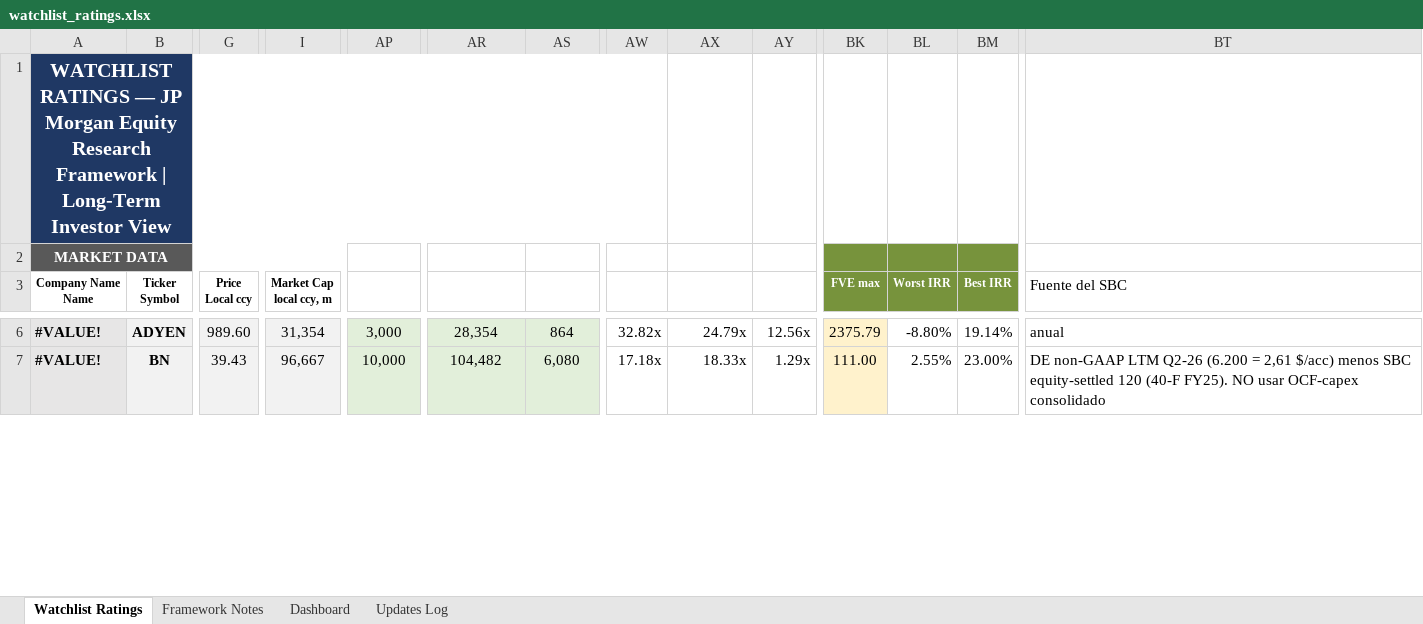
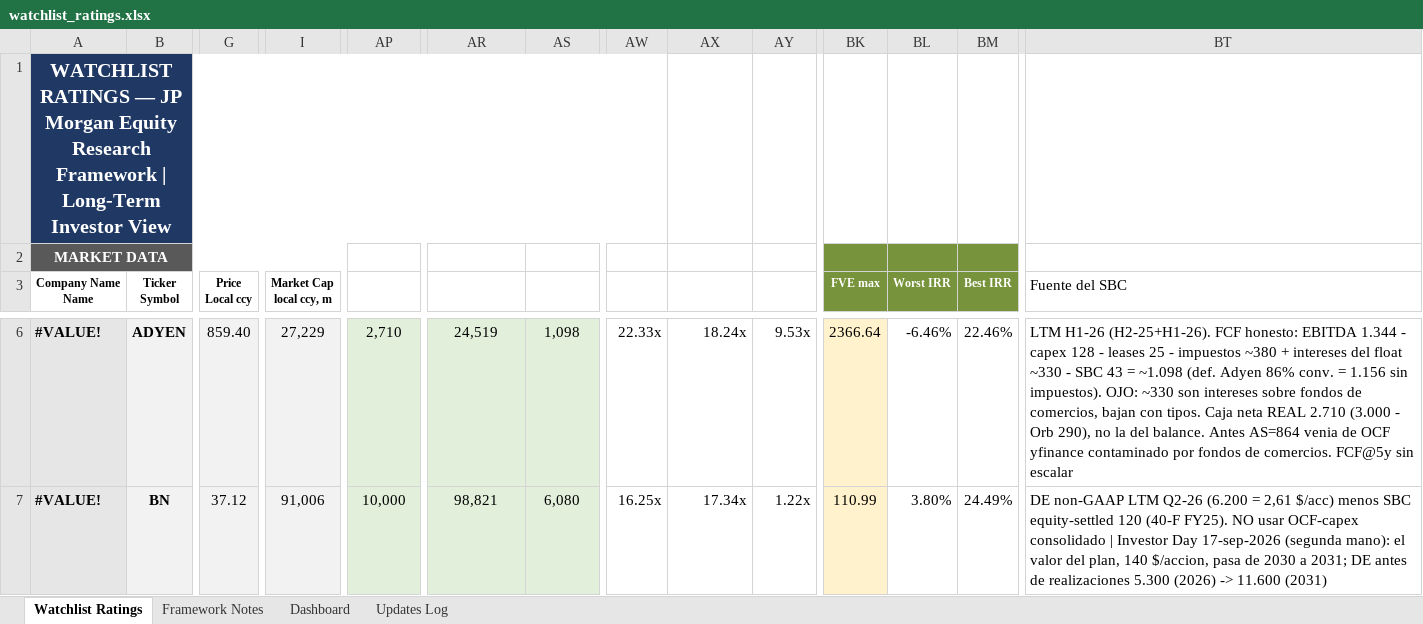
Before and after one commit to boletix/watchlist-dashboard, an Excel workbook: data/raw/watchlist_ratings.xlsx, sheet Watchlist Ratings, drawn as a sheet; only a part is shown, gaps mark what is left out; values as stored, in another font and other column widths than the file's, no borders; the diff covers the shown part only; the diff names each change by its address in the sheet, - before the commit and + after, or states it on an @@ line.

```diff
--- a/data/raw/watchlist_ratings.xlsx (sheet Watchlist Ratings)
+++ b/data/raw/watchlist_ratings.xlsx (sheet Watchlist Ratings)
-G6 (Price Local ccy): 989.60
+G6 (Price Local ccy): 859.40
-I6 (Market Cap local ccy, m): 31,354
+I6 (Market Cap local ccy, m): 27,229
-AP6 (Cash & Equivalents): 3,000
+AP6 (Cash & Equivalents): 2,710
-AR6 (Enterprise Value): 28,354
+AR6 (Enterprise Value): 24,519
-AS6 (FCF LTM (unlevered)): 864
+AS6 (FCF LTM (unlevered)): 1,098
-AW6 (EV / FCF): 32.82x
+AW6 (EV / FCF): 22.33x
-AX6 (EV / EBITDA): 24.79x
+AX6 (EV / EBITDA): 18.24x
-AY6 (EV / Sales): 12.56x
+AY6 (EV / Sales): 9.53x
-BK6 (FVE max): 2375.79
+BK6 (FVE max): 2366.64
-BL6 (Worst IRR): -8.80%
+BL6 (Worst IRR): -6.46%
-BM6 (Best IRR): 19.14%
+BM6 (Best IRR): 22.46%
-BT6 (Fuente del SBC): anual
+BT6 (Fuente del SBC): LTM H1-26 (H2-25+H1-26). FCF honesto: EBITDA 1.344 - capex 128 - leases 25 - impuestos ~380 + intereses del float ~330 - SBC 43 = ~1.098 (def. Adyen 86% conv. = 1.156 sin impuestos). OJO: ~330 son intereses sobre fondos de comercios, bajan con tipos. Caja neta REAL 2.710 (3.000 - Orb 290), no la del balance. Antes AS=864 venia de OCF yfinance contaminado por fondos de comercios. FCF@5y sin escalar
-G7 (Price Local ccy): 39.43
+G7 (Price Local ccy): 37.12
-I7 (Market Cap local ccy, m): 96,667
+I7 (Market Cap local ccy, m): 91,006
-AR7 (Enterprise Value): 104,482
+AR7 (Enterprise Value): 98,821
-AW7 (EV / FCF): 17.18x
+AW7 (EV / FCF): 16.25x
-AX7 (EV / EBITDA): 18.33x
+AX7 (EV / EBITDA): 17.34x
-AY7 (EV / Sales): 1.29x
+AY7 (EV / Sales): 1.22x
-BK7 (FVE max): 111.00
+BK7 (FVE max): 110.99
-BL7 (Worst IRR): 2.55%
+BL7 (Worst IRR): 3.80%
-BM7 (Best IRR): 23.00%
+BM7 (Best IRR): 24.49%
-BT7 (Fuente del SBC): …OCF-capex consolidado
+BT7 (Fuente del SBC): …OCF-capex consolidado | Investor Day 17-sep-2026 (segunda mano): el valor del plan, 140 $/accion, pasa de 2030 a 2031; DE antes de realizaciones 5.300 (2026) -> 11.600 (2031)
```
Also changed, not shown: 855 edited cells and cell formats elsewhere in this sheet, sheet Dashboard, sheet Framework Notes, hidden cells, charts or pictures, 19 other files.
